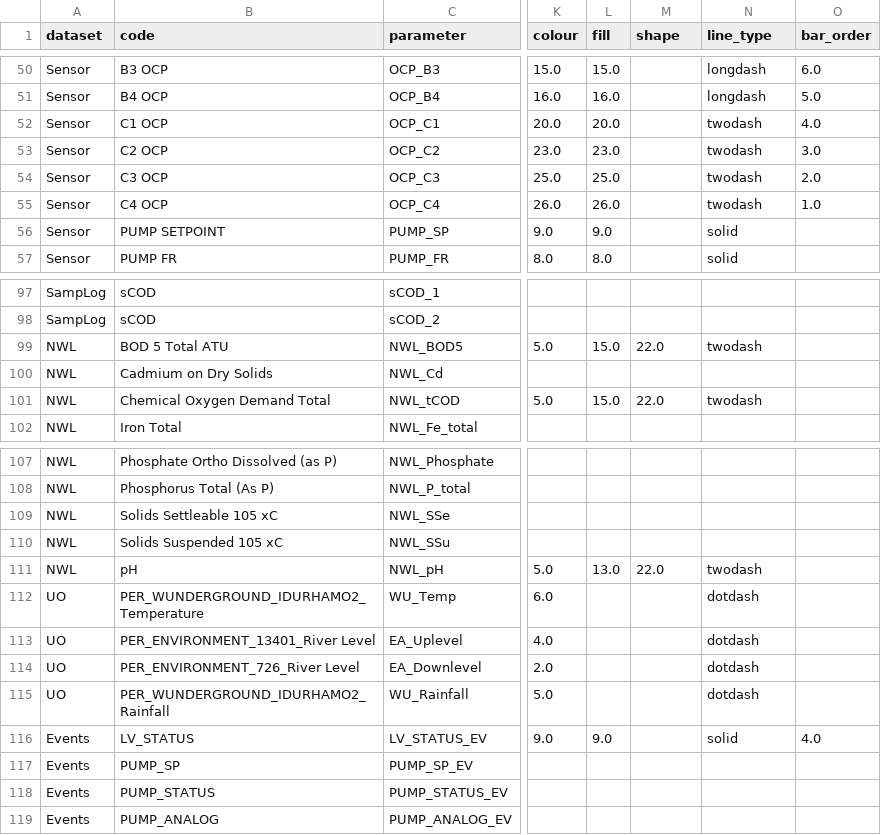
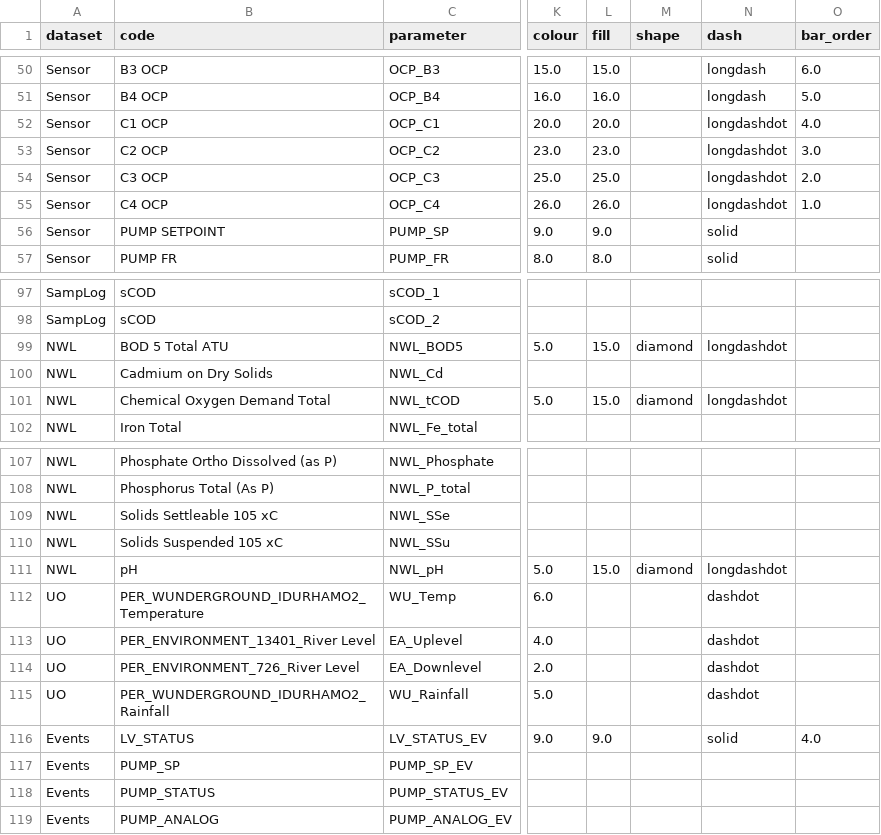
Before and after one commit to martinspurr89/TimeSeriesProcessor, a CSV file: Temp/Data/info/info_parameters.csv, drawn as a sheet; only a part is shown, gaps mark what is left out; the diff covers the shown part only; the diff names each change by its address in the sheet, - before the commit and + after, or states it on an @@ line.

```diff
--- a/Temp/Data/info/info_parameters.csv
+++ b/Temp/Data/info/info_parameters.csv
-N1: line_type
+N1: dash
-N52:N55 (dash): twodash
+N52:N55 (dash): longdashdot
-M99 (shape): 22.0
+M99 (shape): diamond
-N99 (dash): twodash
+N99 (dash): longdashdot
-M101 (shape): 22.0
+M101 (shape): diamond
-N101 (dash): twodash
+N101 (dash): longdashdot
-L111 (fill): 13.0
+L111 (fill): 15.0
-M111 (shape): 22.0
+M111 (shape): diamond
-N111 (dash): twodash
+N111 (dash): longdashdot
-N112:N115 (dash): dotdash
+N112:N115 (dash): dashdot
```
Also changed, not shown: 20 edited cells elsewhere in this file, Temp/Data/info/info_charts.csv, Temp/Data/info/info_datasets.csv, 8 other files.
